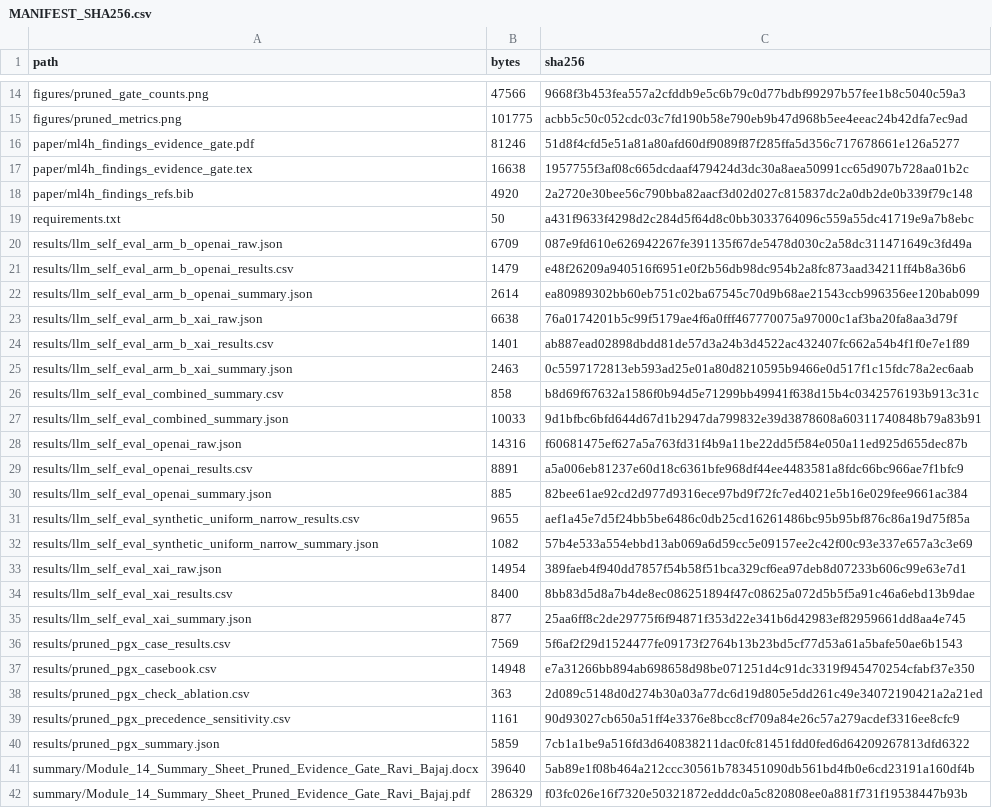
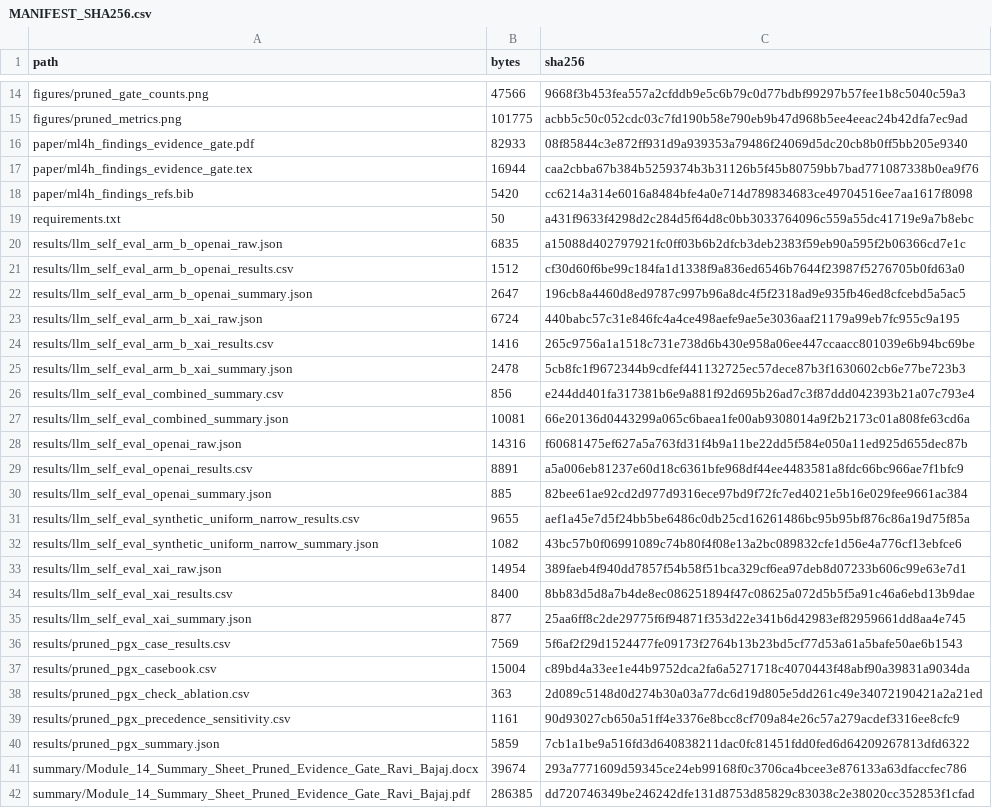
Before and after one commit to rbajaj5/evidence-gated-pgx-llm-alerts, a CSV file: MANIFEST_SHA256.csv, drawn as a sheet; only a part is shown, gaps mark what is left out; the diff covers the shown part only.

```diff
--- a/MANIFEST_SHA256.csv
+++ b/MANIFEST_SHA256.csv
@@ -15,14 +15,14 @@ figures/pruned_gate_counts.png,47566,9668f3b453fea557a2cfddb9e5c6b79c0d77bdbf992
 figures/pruned_metrics.png,101775,acbb5c50c052cdc03c7fd190b58e790eb9b47d968b5ee4eeac24b42dfa7ec9ad
-paper/ml4h_findings_evidence_gate.pdf,81246,51d8f4cfd5e51a81a80afd60df9089f87f285ffa5d356c717678661e126a5277
-paper/ml4h_findings_evidence_gate.tex,16638,1957755f3af08c665dcdaaf479424d3dc30a8aea50991cc65d907b728aa01b2c
-paper/ml4h_findings_refs.bib,4920,2a2720e30bee56c790bba82aacf3d02d027c815837dc2a0db2de0b339f79c148
+paper/ml4h_findings_evidence_gate.pdf,82933,08f85844c3e872ff931d9a939353a79486f24069d5dc20cb8b0ff5bb205e9340
+paper/ml4h_findings_evidence_gate.tex,16944,caa2cbba67b384b5259374b3b31126b5f45b80759bb7bad771087338b0ea9f76
+paper/ml4h_findings_refs.bib,5420,cc6214a314e6016a8484bfe4a0e714d789834683ce49704516ee7aa1617f8098
 requirements.txt,50,a431f9633f4298d2c284d5f64d8c0bb3033764096c559a55dc41719e9a7b8ebc
-results/llm_self_eval_arm_b_openai_raw.json,6709,087e9fd610e626942267fe391135f67de5478d030c2a58dc311471649c3fd49a
-results/llm_self_eval_arm_b_openai_results.csv,1479,e48f26209a940516f6951e0f2b56db98dc954b2a8fc873aad34211ff4b8a36b6
-results/llm_self_eval_arm_b_openai_summary.json,2614,ea80989302bb60eb751c02ba67545c70d9b68ae21543ccb996356ee120bab099
-results/llm_self_eval_arm_b_xai_raw.json,6638,76a0174201b5c99f5179ae4f6a0fff467770075a97000c1af3ba20fa8aa3d79f
-results/llm_self_eval_arm_b_xai_results.csv,1401,ab887ead02898dbdd81de57d3a24b3d4522ac432407fc662a54b4f1f0e7e1f89
-results/llm_self_eval_arm_b_xai_summary.json,2463,0c5597172813eb593ad25e01a80d8210595b9466e0d517f1c15fdc78a2ec6aab
-results/llm_self_eval_combined_summary.csv,858,b8d69f67632a1586f0b94d5e71299bb49941f638d15b4c0342576193b913c31c
-results/llm_self_eval_combined_summary.json,10033,9d1bfbc6bfd644d67d1b2947da799832e39d3878608a60311740848b79a83b91
+results/llm_self_eval_arm_b_openai_raw.json,6835,a15088d402797921fc0ff03b6b2dfcb3deb2383f59eb90a595f2b06366cd7e1c
+results/llm_self_eval_arm_b_openai_results.csv,1512,cf30d60f6be99c184fa1d1338f9a836ed6546b7644f23987f5276705b0fd63a0
+results/llm_self_eval_arm_b_openai_summary.json,2647,196cb8a4460d8ed9787c997b96a8dc4f5f2318ad9e935fb46ed8cfcebd5a5ac5
+results/llm_self_eval_arm_b_xai_raw.json,6724,440babc57c31e846fc4a4ce498aefe9ae5e3036aaf21179a99eb7fc955c9a195
+results/llm_self_eval_arm_b_xai_results.csv,1416,265c9756a1a1518c731e738d6b430e958a06ee447ccaacc801039e6b94bc69be
+results/llm_self_eval_arm_b_xai_summary.json,2478,5cb8fc1f9672344b9cdfef441132725ec57dece87b3f1630602cb6e77be723b3
+results/llm_self_eval_combined_summary.csv,856,e244dd401fa317381b6e9a881f92d695b26ad7c3f87ddd042393b21a07c793e4
+results/llm_self_eval_combined_summary.json,10081,66e20136d0443299a065c6baea1fe00ab9308014a9f2b2173c01a808fe63cd6a
 results/llm_self_eval_openai_raw.json,14316,f60681475ef627a5a763fd31f4b9a11be22dd5f584e050a11ed925d655dec87b
@@ -31,3 +31,3 @@ results/llm_self_eval_openai_summary.json,885,82bee61ae92cd2d977d9316ece97bd9f72
 results/llm_self_eval_synthetic_uniform_narrow_results.csv,9655,aef1a45e7d5f24bb5be6486c0db25cd16261486bc95b95bf876c86a19d75f85a
-results/llm_self_eval_synthetic_uniform_narrow_summary.json,1082,57b4e533a554ebbd13ab069a6d59cc5e09157ee2c42f00c93e337e657a3c3e69
+results/llm_self_eval_synthetic_uniform_narrow_summary.json,1082,43bc57b0f06991089c74b80f4f08e13a2bc089832cfe1d56e4a776cf13ebfce6
 results/llm_self_eval_xai_raw.json,14954,389faeb4f940dd7857f54b58f51bca329cf6ea97deb8d07233b606c99e63e7d1
@@ -36,3 +36,3 @@ results/llm_self_eval_xai_summary.json,877,25aa6ff8c2de29775f6f94871f353d22e341b
 results/pruned_pgx_case_results.csv,7569,5f6af2f29d1524477fe09173f2764b13b23bd5cf77d53a61a5bafe50ae6b1543
-results/pruned_pgx_casebook.csv,14948,e7a31266bb894ab698658d98be071251d4c91dc3319f945470254cfabf37e350
+results/pruned_pgx_casebook.csv,15004,c89bd4a33ee1e44b9752dca2fa6a5271718c4070443f48abf90a39831a9034da
 results/pruned_pgx_check_ablation.csv,363,2d089c5148d0d274b30a03a77dc6d19d805e5dd261c49e34072190421a2a21ed
@@ -40,3 +40,3 @@ results/pruned_pgx_precedence_sensitivity.csv,1161,90d93027cb650a51ff4e3376e8bcc
 results/pruned_pgx_summary.json,5859,7cb1a1be9a516fd3d640838211dac0fc81451fdd0fed6d64209267813dfd6322
-summary/Module_14_Summary_Sheet_Pruned_Evidence_Gate_Ravi_Bajaj.docx,39640,5ab89e1f08b464a212ccc30561b783451090db561bd4fb0e6cd23191a160df4b
-summary/Module_14_Summary_Sheet_Pruned_Evidence_Gate_Ravi_Bajaj.pdf,286329,f03fc026e16f7320e50321872edddc0a5c820808ee0a881f731f19538447b93b
+summary/Module_14_Summary_Sheet_Pruned_Evidence_Gate_Ravi_Bajaj.docx,39674,293a7771609d59345ce24eb99168f0c3706ca4bcee3e876133a63dfaccfec786
+summary/Module_14_Summary_Sheet_Pruned_Evidence_Gate_Ravi_Bajaj.pdf,286385,dd720746349be246242dfe131d8753d85829c83038c2e38020cc352853f1cfad
```
Also changed, not shown: 12 edited cells elsewhere in this file, results/llm_self_eval_arm_b_openai_results.csv, results/llm_self_eval_arm_b_xai_results.csv, 20 other files.
